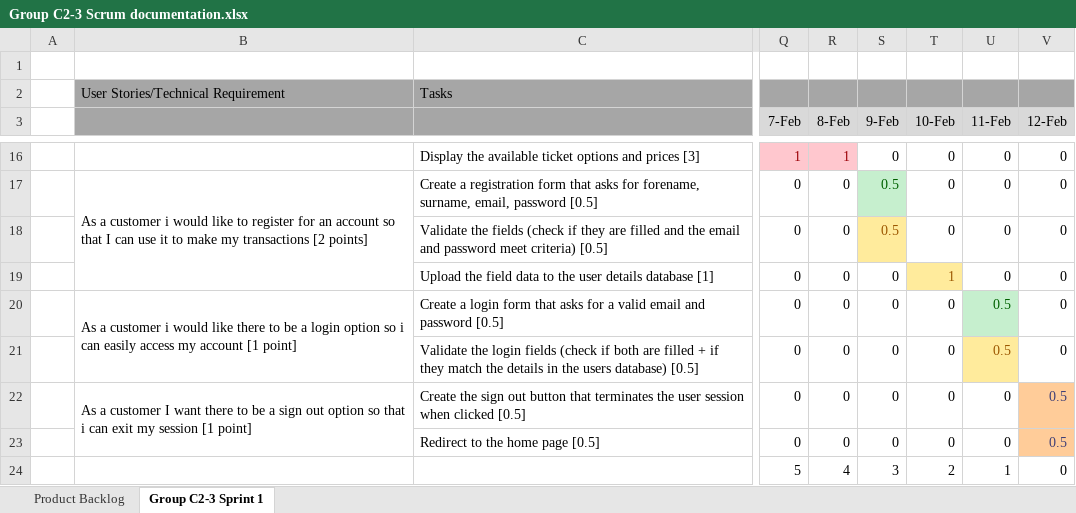
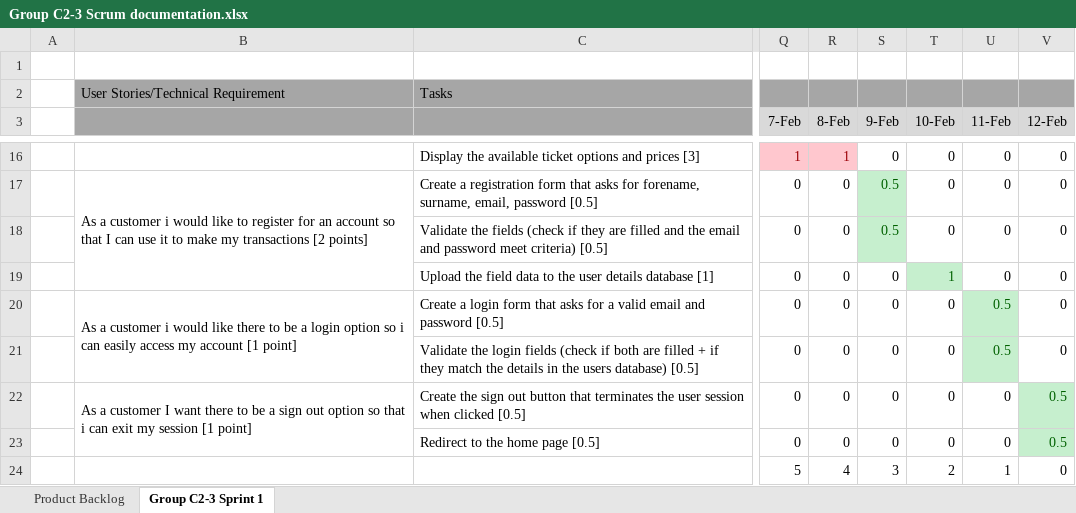
Before and after one commit to johnamit/CI-ReelCinema, an Excel workbook: Group C2-3 Scrum documentation.xlsx, sheet Group C2-3 Sprint 1, drawn as a sheet; only a part is shown, gaps mark what is left out; values as stored, in another font and other column widths than the file's, no borders; charts and pictures not drawn; the diff names each change by its address in the sheet, - before the commit and + after, or states it on an @@ line.

Commit message:
Update: Sprint retrospective and review

```diff
--- a/Group C2-3 Scrum documentation.xlsx (sheet Group C2-3 Sprint 1)
+++ b/Group C2-3 Scrum documentation.xlsx (sheet Group C2-3 Sprint 1)
@@ S18 fill: #FFEB9C → #C6EFCE, text colour: #9C5700 → #006100 @@
@@ T19 fill: #FFEB9C → #C6EFCE, text colour: #9C5700 → #006100 @@
@@ U21 fill: #FFEB9C → #C6EFCE, text colour: #9C5700 → #006100 @@
@@ V22:V23 fill: #FFCC99 → #C6EFCE, text colour: #3F3F76 → #006100 @@
```
Also changed, not shown: 2 other files.
